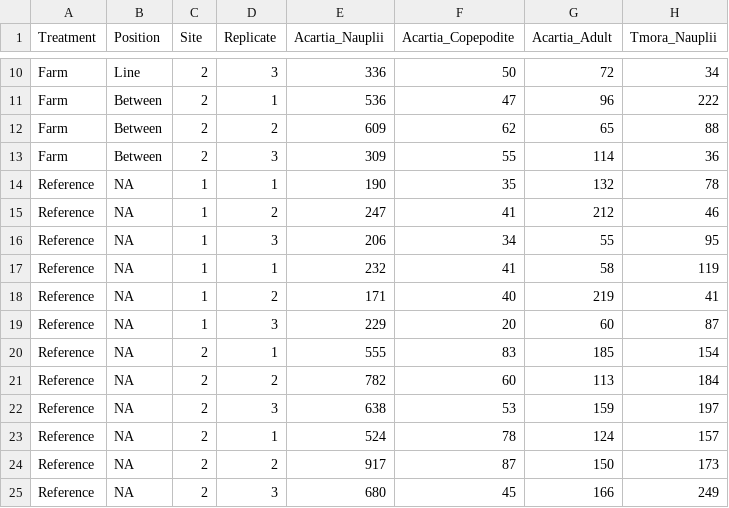
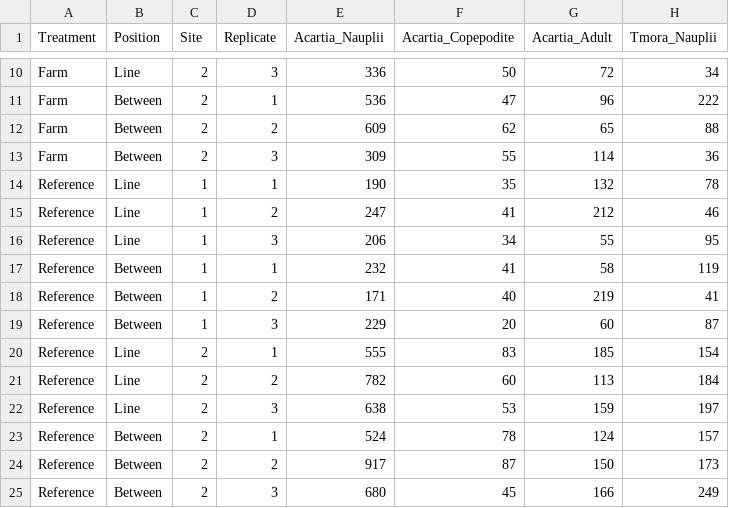
Before and after one commit to Monsauce/Stability-mechanisms, a CSV file: ZooplanktonTowCounts.csv, drawn as a sheet; only a part is shown, gaps mark what is left out; the diff names each change by its address in the sheet, - before the commit and + after, or states it on an @@ line.

Commit message:
adding distance info for reference sites

```diff
--- a/ZooplanktonTowCounts.csv
+++ b/ZooplanktonTowCounts.csv
-B14:B16 (Position): NA
+B14:B16 (Position): Line
-B17:B19 (Position): NA
+B17:B19 (Position): Between
-B20:B22 (Position): NA
+B20:B22 (Position): Line
-B23:B25 (Position): NA
+B23:B25 (Position): Between
```
